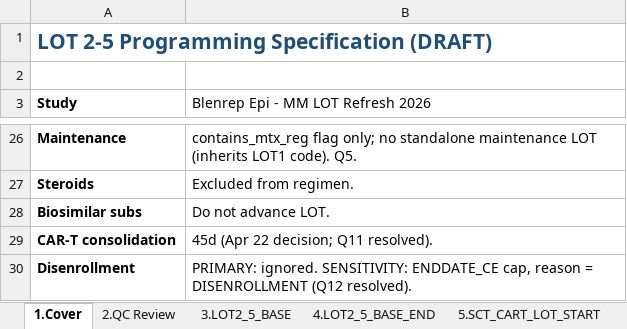
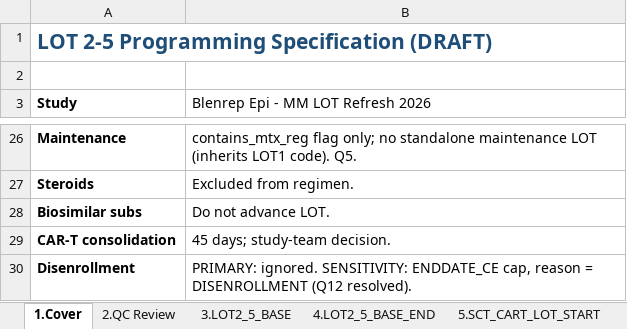
Before and after one commit to salzburry/julialot, an Excel workbook: May 12 2026/Program Specs/lot2to5_spec_DRAFT_may13.xlsx, sheet 1.Cover, drawn as a sheet; only a part is shown, gaps mark what is left out; values as stored, in another font and other column widths than the file's, no borders; the diff names each change by its address in the sheet, - before the commit and + after, or states it on an @@ line.

```diff
--- a/May 12 2026/Program Specs/lot2to5_spec_DRAFT_may13.xlsx (sheet 1.Cover)
+++ b/May 12 2026/Program Specs/lot2to5_spec_DRAFT_may13.xlsx (sheet 1.Cover)
-B29: 45d (Apr 22 decision; Q11 resolved).
+B29: 45 days; study-team decision.
```
Also changed, not shown: 4 other files.
